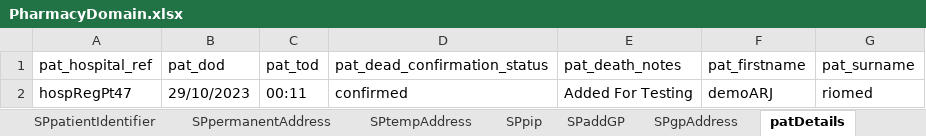
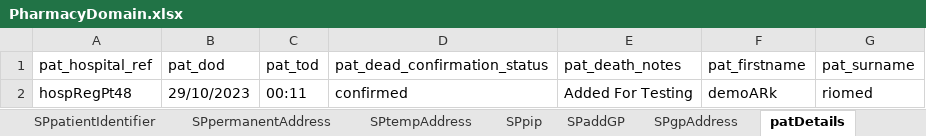
Before and after one commit to manojvyavahare27/DemoServerCellma4ClinicalAuto-, an Excel workbook: ExcelFiles/PharmacyDomain.xlsx, sheet patDetails, drawn as a sheet; values as stored, in another font and other column widths than the file's, no borders; the diff names each change by its address in the sheet, - before the commit and + after, or states it on an @@ line.

```diff
--- a/ExcelFiles/PharmacyDomain.xlsx (sheet patDetails)
+++ b/ExcelFiles/PharmacyDomain.xlsx (sheet patDetails)
-A2 (pat_hospital_ref): hospRegPt47
+A2 (pat_hospital_ref): hospRegPt48
-F2 (pat_firstname): demoARJ
+F2 (pat_firstname): demoARk
```
Also changed, not shown: sheet patientIdentifier, sheet addPatient, sheet editPatient.
